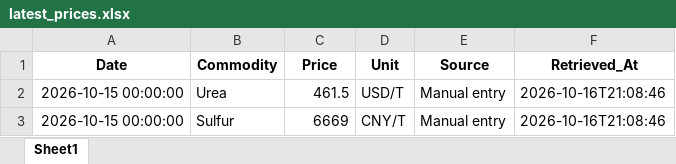
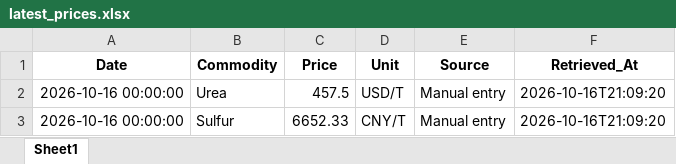
Before and after one commit to Misha200304/prices_dashboard, an Excel workbook: data/latest_prices.xlsx, sheet Sheet1, drawn as a sheet; values as stored, in another font and other column widths than the file's, no borders; the diff names each change by its address in the sheet, - before the commit and + after, or states it on an @@ line.

```diff
--- a/data/latest_prices.xlsx (sheet Sheet1)
+++ b/data/latest_prices.xlsx (sheet Sheet1)
-A2:A3 (Date): 2026-10-15 00:00:00
+A2:A3 (Date): 2026-10-16 00:00:00
-C2 (Price): 461.5
+C2 (Price): 457.5
-F2:F3 (Retrieved_At): 2026-10-16T21:08:46
+F2:F3 (Retrieved_At): 2026-10-16T21:09:20
-C3 (Price): 6669
+C3 (Price): 6652.33
```
Also changed, not shown: data/commodity_prices.xlsx, 2 other files.
